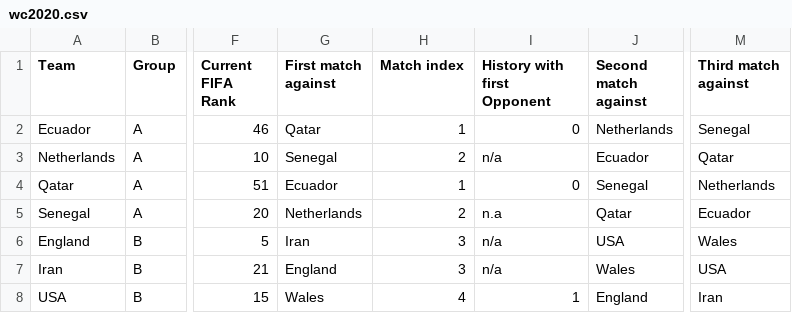
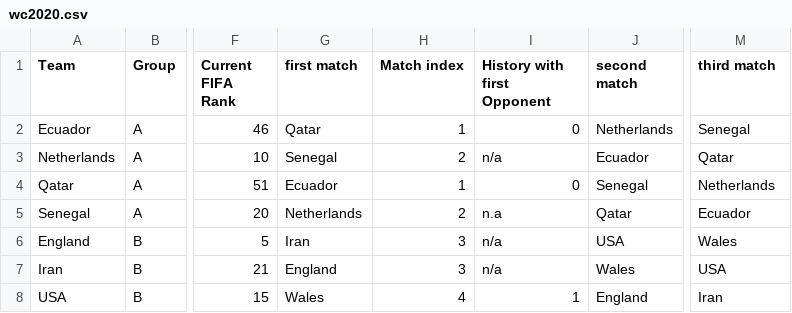
Before and after one commit to RyanJTalbot/bookcamp, a CSV file: world_cup/kaggle_2022/wc2020.csv, drawn as a sheet; only a part is shown, gaps mark what is left out; ↵ is a line break in a cell; the diff names each change by its address in the sheet, - before the commit and + after, or states it on an @@ line.

```diff
--- a/world_cup/kaggle_2022/wc2020.csv
+++ b/world_cup/kaggle_2022/wc2020.csv
-G1: First match ↵ against
+G1: first match
-J1: Second match ↵ against
+J1: second match
-M1: Third match ↵ against
+M1: third match
```
Also changed, not shown: 4 other files.
